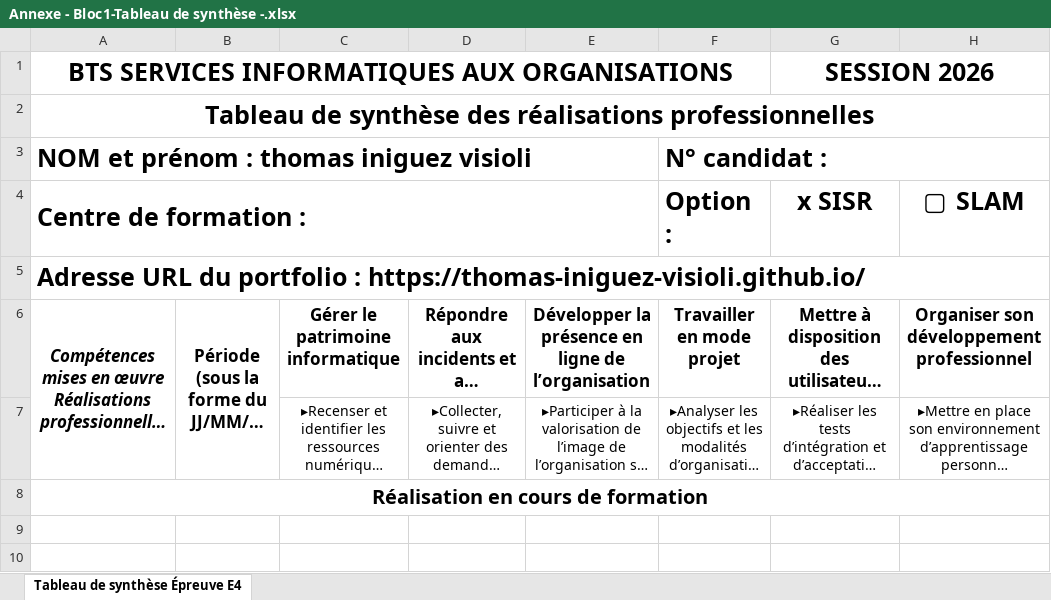
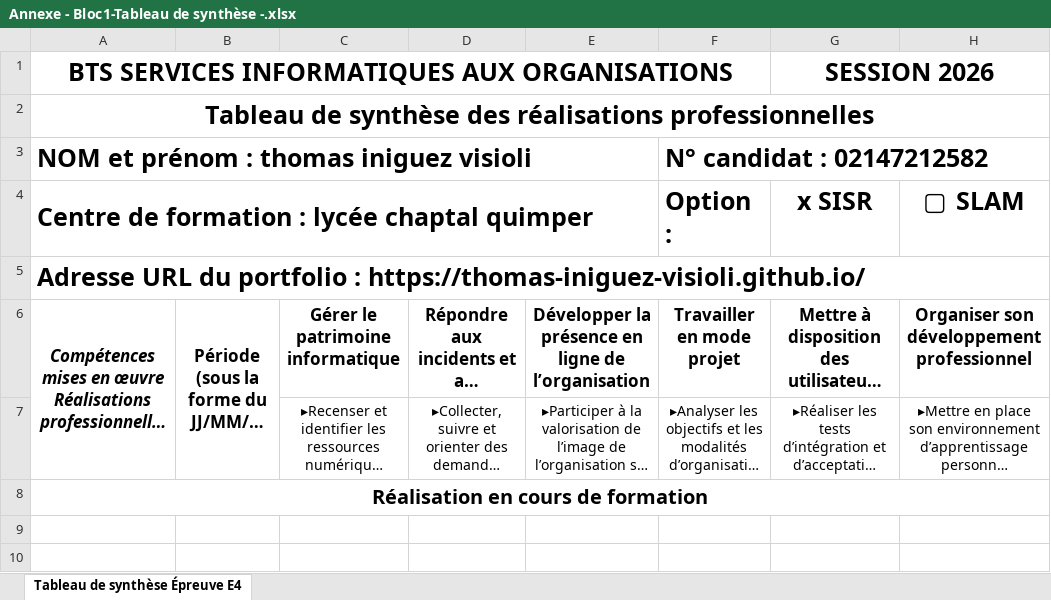
Before and after one commit to thomas-iniguez-visioli/portfolio, an Excel workbook: Annexe - Bloc1-Tableau de synthèse -.xlsx, sheet Tableau de synthèse Épreuve E4, drawn as a sheet; only a part is shown; long unchanged cells end in …; values as stored, in another font and other column widths than the file's, no borders; the diff names each change by its address in the sheet, - before the commit and + after, or states it on an @@ line.

Commit message:
update

```diff
--- a/Annexe - Bloc1-Tableau de synthèse -.xlsx (sheet Tableau de synthèse Épreuve E4)
+++ b/Annexe - Bloc1-Tableau de synthèse -.xlsx (sheet Tableau de synthèse Épreuve E4)
-F3: N° candidat :
+F3: N° candidat : 02147212582
-A4: Centre de formation :
+A4: Centre de formation : lycée chaptal quimper
```
